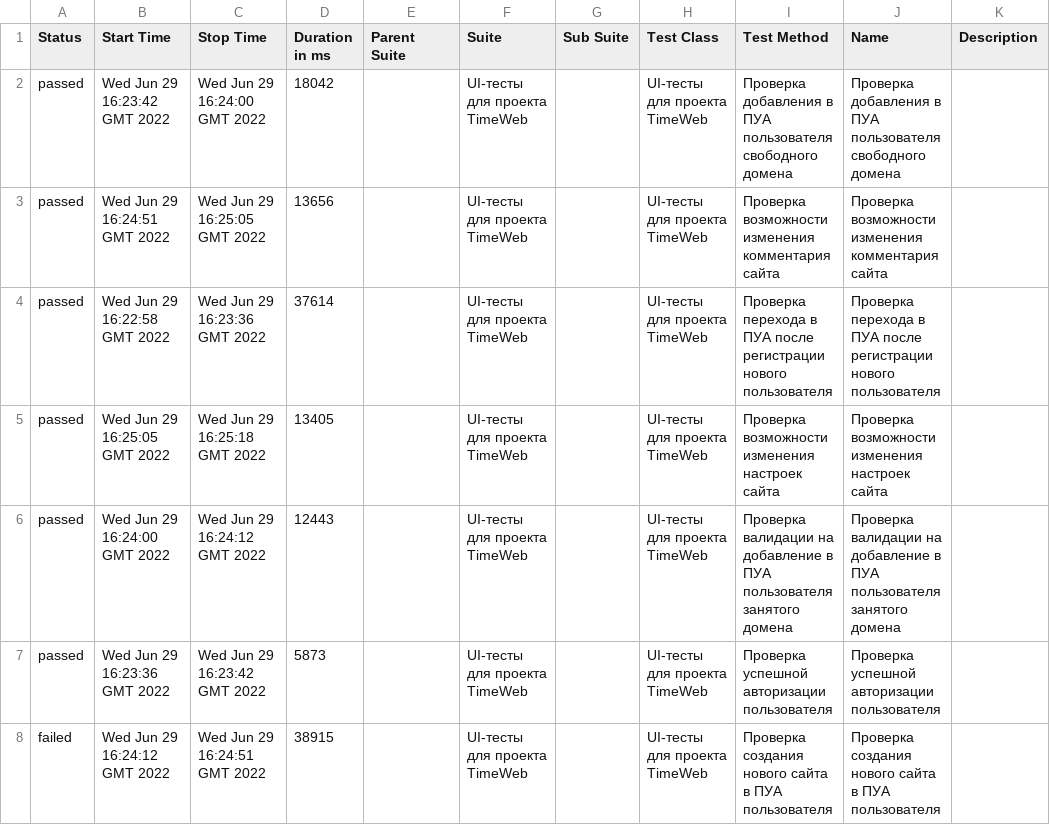
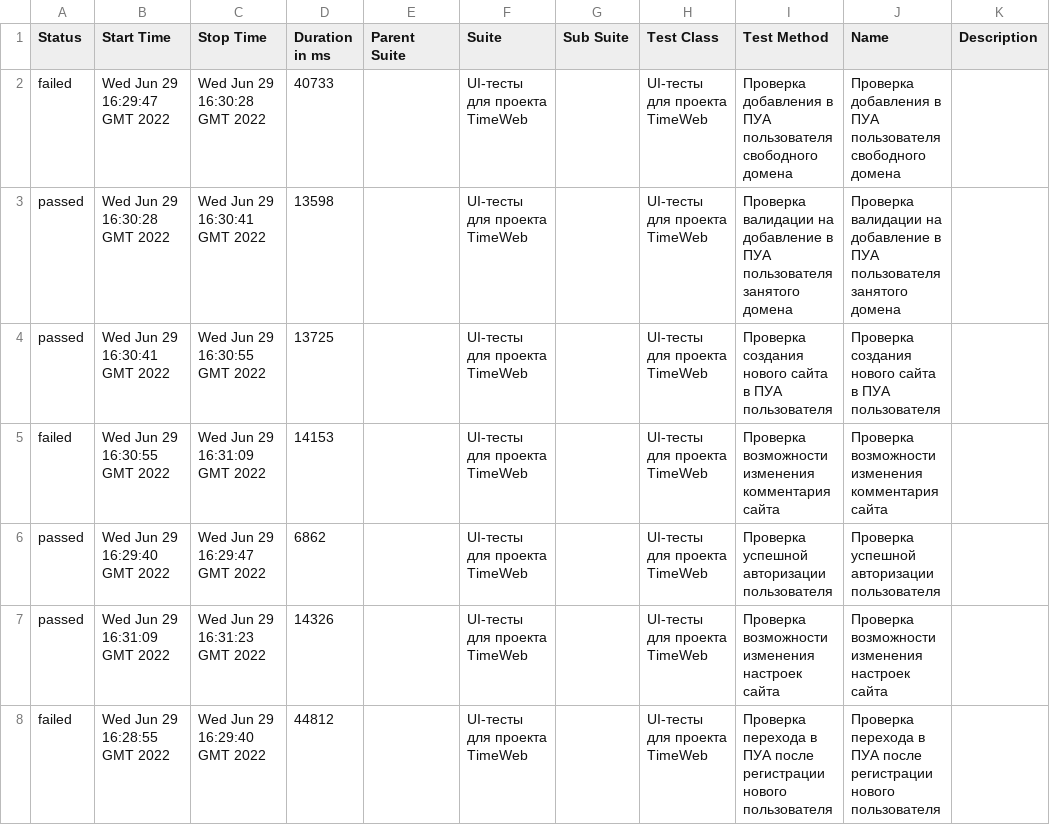
Before and after one commit to AndreiFiyas/afiyas-project-work, a CSV file: 31/data/suites.csv, drawn as a sheet.

```diff
--- a/31/data/suites.csv
+++ b/31/data/suites.csv
@@ -1,8 +1,8 @@
 "Status","Start Time","Stop Time","Duration in ms","Parent Suite","Suite","Sub Suite","Test Class","Test Method","Name","Description"
-"passed","Wed Jun 29 16:23:42 GMT 2022","Wed Jun 29 16:24:00 GMT 2022","18042","","UI-тесты для проекта TimeWeb","","UI-тесты для проекта TimeWeb","Проверка добавления в ПУА пользователя свободного домена","Проверка добавления в ПУА пользователя свободного домена",""
-"passed","Wed Jun 29 16:24:51 GMT 2022","Wed Jun 29 16:25:05 GMT 2022","13656","","UI-тесты для проекта TimeWeb","","UI-тесты для проекта TimeWeb","Проверка возможности изменения комментария сайта","Проверка возможности изменения комментария сайта",""
-"passed","Wed Jun 29 16:22:58 GMT 2022","Wed Jun 29 16:23:36 GMT 2022","37614","","UI-тесты для проекта TimeWeb","","UI-тесты для проекта TimeWeb","Проверка перехода в ПУА после регистрации нового пользователя","Проверка перехода в ПУА после регистрации нового пользователя",""
-"passed","Wed Jun 29 16:25:05 GMT 2022","Wed Jun 29 16:25:18 GMT 2022","13405","","UI-тесты для проекта TimeWeb","","UI-тесты для проекта TimeWeb","Проверка возможности изменения настроек сайта","Проверка возможности изменения настроек сайта",""
-"passed","Wed Jun 29 16:24:00 GMT 2022","Wed Jun 29 16:24:12 GMT 2022","12443","","UI-тесты для проекта TimeWeb","","UI-тесты для проекта TimeWeb","Проверка валидации на добавление в ПУА пользователя занятого домена","Проверка валидации на добавление в ПУА пользователя занятого домена",""
-"passed","Wed Jun 29 16:23:36 GMT 2022","Wed Jun 29 16:23:42 GMT 2022","5873","","UI-тесты для проекта TimeWeb","","UI-тесты для проекта TimeWeb","Проверка успешной авторизации пользователя","Проверка успешной авторизации пользователя",""
-"failed","Wed Jun 29 16:24:12 GMT 2022","Wed Jun 29 16:24:51 GMT 2022","38915","","UI-тесты для проекта TimeWeb","","UI-тесты для проекта TimeWeb","Проверка создания нового сайта в ПУА пользователя","Проверка создания нового сайта в ПУА пользователя",""
+"failed","Wed Jun 29 16:29:47 GMT 2022","Wed Jun 29 16:30:28 GMT 2022","40733","","UI-тесты для проекта TimeWeb","","UI-тесты для проекта TimeWeb","Проверка добавления в ПУА пользователя свободного домена","Проверка добавления в ПУА пользователя свободного домена",""
+"passed","Wed Jun 29 16:30:28 GMT 2022","Wed Jun 29 16:30:41 GMT 2022","13598","","UI-тесты для проекта TimeWeb","","UI-тесты для проекта TimeWeb","Проверка валидации на добавление в ПУА пользователя занятого домена","Проверка валидации на добавление в ПУА пользователя занятого домена",""
+"passed","Wed Jun 29 16:30:41 GMT 2022","Wed Jun 29 16:30:55 GMT 2022","13725","","UI-тесты для проекта TimeWeb","","UI-тесты для проекта TimeWeb","Проверка создания нового сайта в ПУА пользователя","Проверка создания нового сайта в ПУА пользователя",""
+"failed","Wed Jun 29 16:30:55 GMT 2022","Wed Jun 29 16:31:09 GMT 2022","14153","","UI-тесты для проекта TimeWeb","","UI-тесты для проекта TimeWeb","Проверка возможности изменения комментария сайта","Проверка возможности изменения комментария сайта",""
+"passed","Wed Jun 29 16:29:40 GMT 2022","Wed Jun 29 16:29:47 GMT 2022","6862","","UI-тесты для проекта TimeWeb","","UI-тесты для проекта TimeWeb","Проверка успешной авторизации пользователя","Проверка успешной авторизации пользователя",""
+"passed","Wed Jun 29 16:31:09 GMT 2022","Wed Jun 29 16:31:23 GMT 2022","14326","","UI-тесты для проекта TimeWeb","","UI-тесты для проекта TimeWeb","Проверка возможности изменения настроек сайта","Проверка возможности изменения настроек сайта",""
+"failed","Wed Jun 29 16:28:55 GMT 2022","Wed Jun 29 16:29:40 GMT 2022","44812","","UI-тесты для проекта TimeWeb","","UI-тесты для проекта TimeWeb","Проверка перехода в ПУА после регистрации нового пользователя","Проверка перехода в ПУА после регистрации нового пользователя",""
```
Also changed, not shown: 39 other files.
